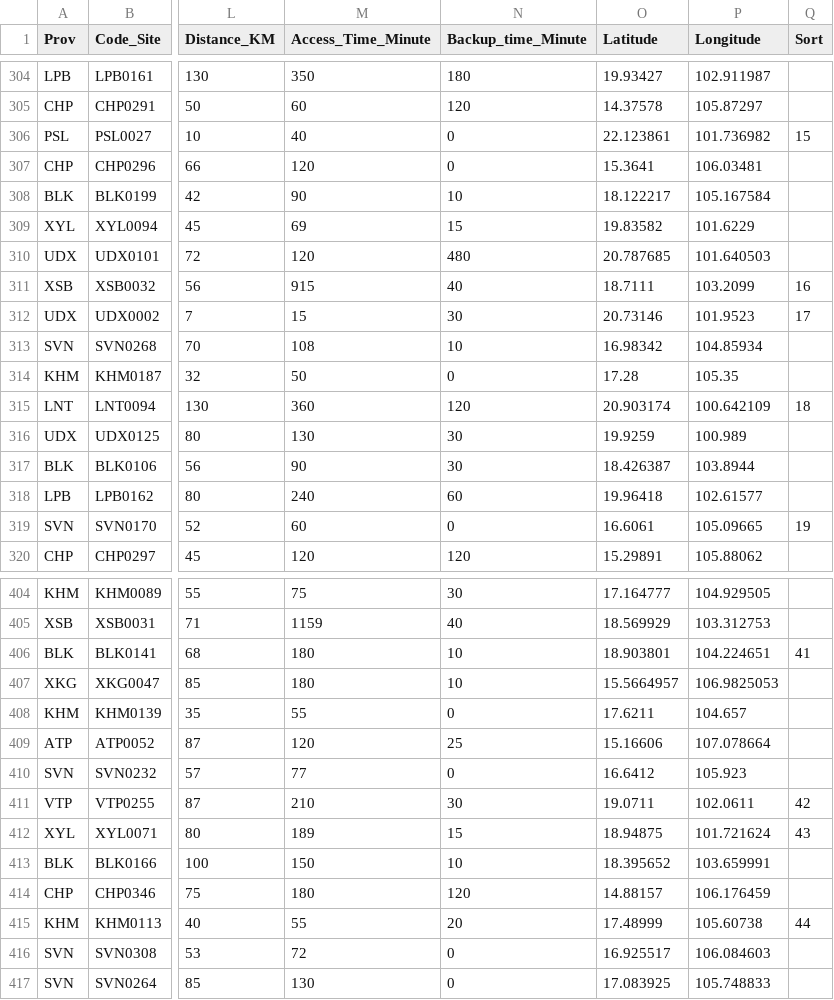
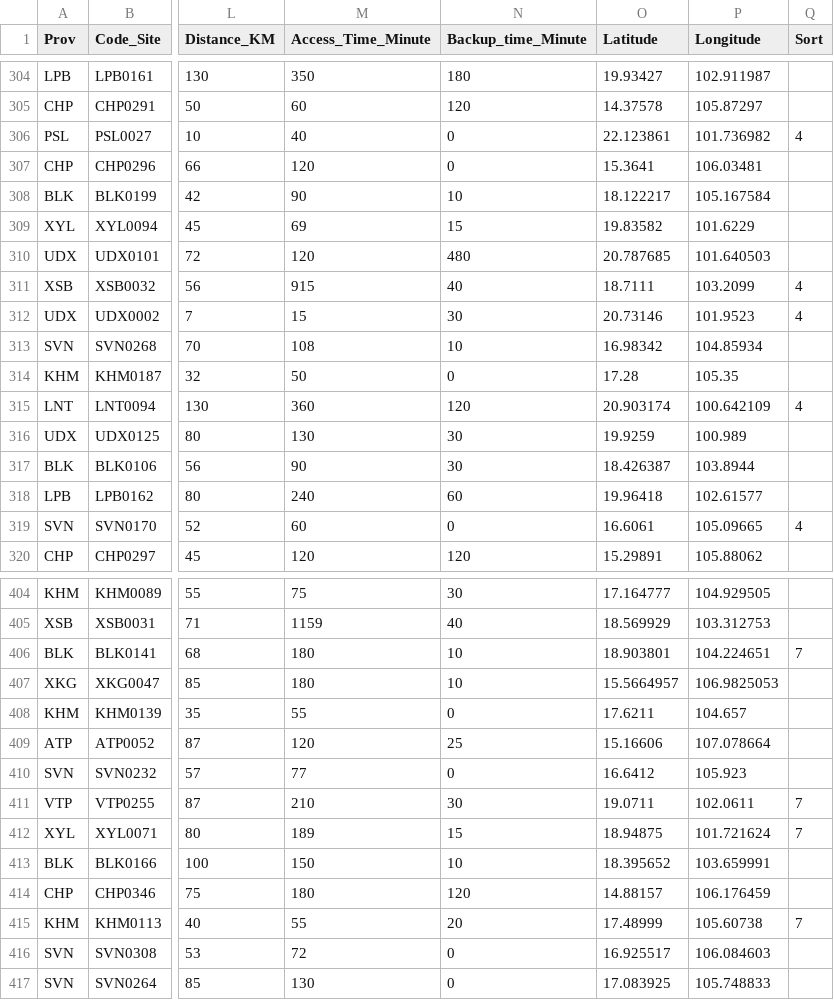
Before and after one commit to Thongai/coding_numpy, a CSV file: Site_Over_Score_437Site01.csv, drawn as a sheet; only a part is shown, gaps mark what is left out; the diff covers the shown part only; the diff names each change by its address in the sheet, - before the commit and + after, or states it on an @@ line.

```diff
--- a/Site_Over_Score_437Site01.csv
+++ b/Site_Over_Score_437Site01.csv
-Q306 (Sort): 15
+Q306 (Sort): 4
-Q311 (Sort): 16
+Q311 (Sort): 4
-Q312 (Sort): 17
+Q312 (Sort): 4
-Q315 (Sort): 18
+Q315 (Sort): 4
-Q319 (Sort): 19
+Q319 (Sort): 4
-Q406 (Sort): 41
+Q406 (Sort): 7
-Q411 (Sort): 42
+Q411 (Sort): 7
-Q412 (Sort): 43
+Q412 (Sort): 7
-Q415 (Sort): 44
+Q415 (Sort): 7
```
Also changed, not shown: 40 edited cells elsewhere in this file.
